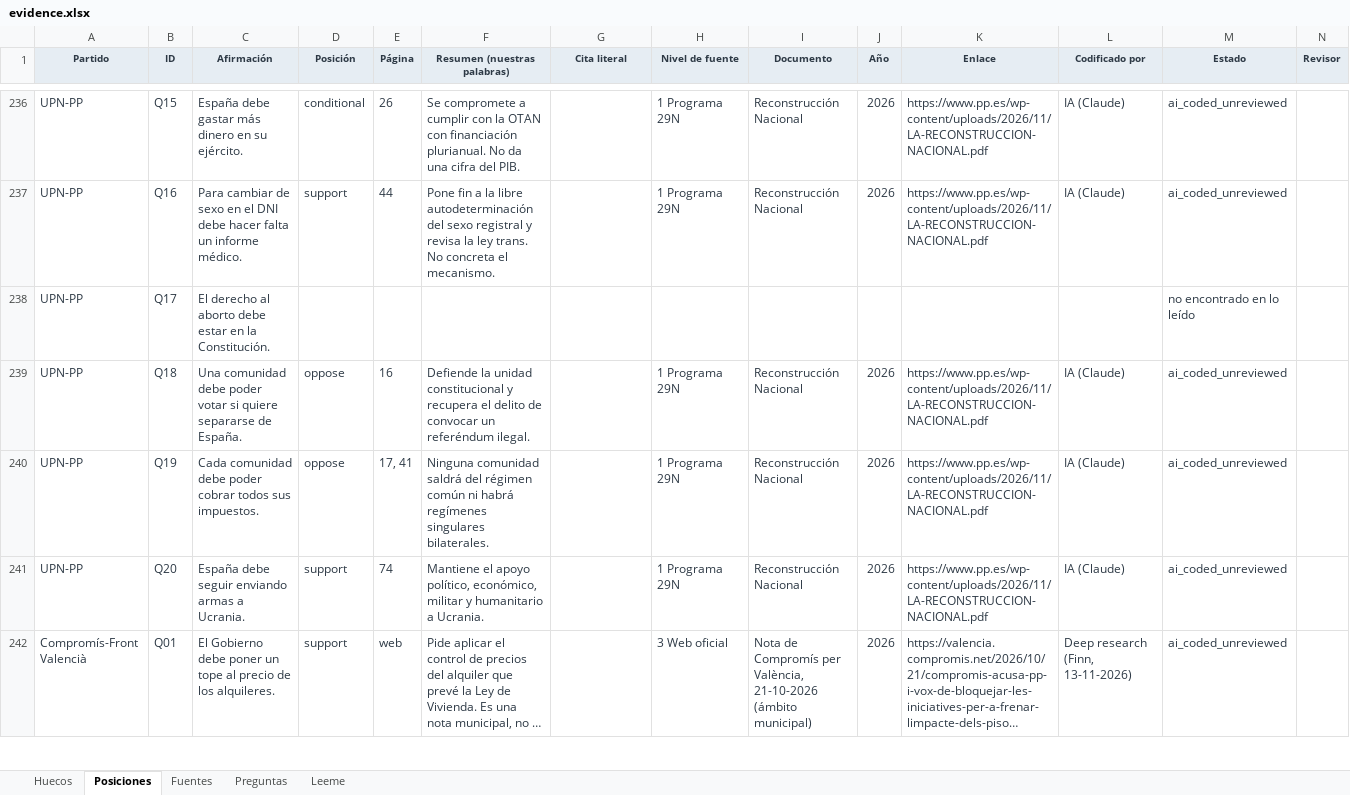
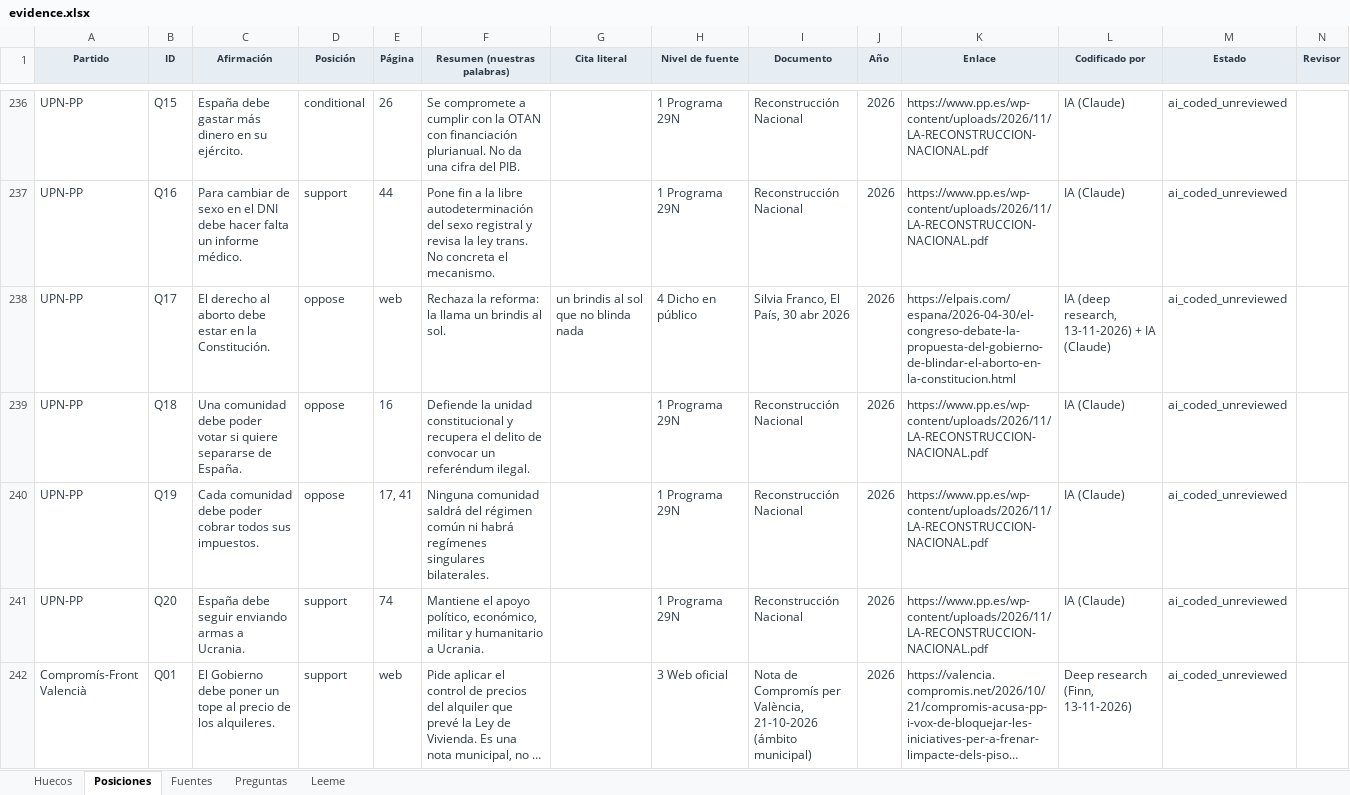
Before and after one commit to BRAC-AI/election-spain, an Excel workbook: data/evidence.xlsx, sheet Posiciones, drawn as a sheet; only a part is shown, gaps mark what is left out; long unchanged cells end in …; values as stored, in another font and other column widths than the file's, no borders; removed rows and columns are numbered as before the commit, all else as after; rows hold the shown columns only; the diff covers the shown part only; the diff names each change by its address in the sheet, - before the commit and + after, or states it on an @@ line.

```diff
--- a/data/evidence.xlsx (sheet Posiciones)
+++ b/data/evidence.xlsx (sheet Posiciones)
-row 238: UPN-PP | Q17 | El derecho al aborto debe estar en la Constitución. |  |  |  |  |  |  |  |  |  | no encontrado en lo leído
+row 238: UPN-PP | Q17 | El derecho al aborto debe estar en la Constitución. | oppose | web | Rechaza la reforma: la llama un brindis al sol. | un brindis al sol que no blinda nada | 4 Dicho en público | Silvia Franco, El País, 30 abr 2026 | 2026 | https://elpais.com/espana/2026-04-30/el-congreso-debate-la-propuesta-del-gobierno-de-blindar-el-aborto-en-la-constitucion.html | IA (deep research, 13-11-2026) + IA (Claude) | ai_coded_unreviewed
```
Also changed, not shown: 23 added rows and 23 removed rows elsewhere in this sheet, sheet Huecos, sheet Leeme, 13 other files.
